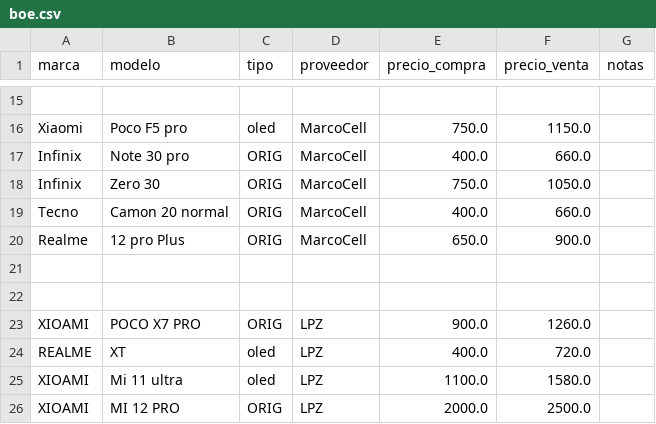
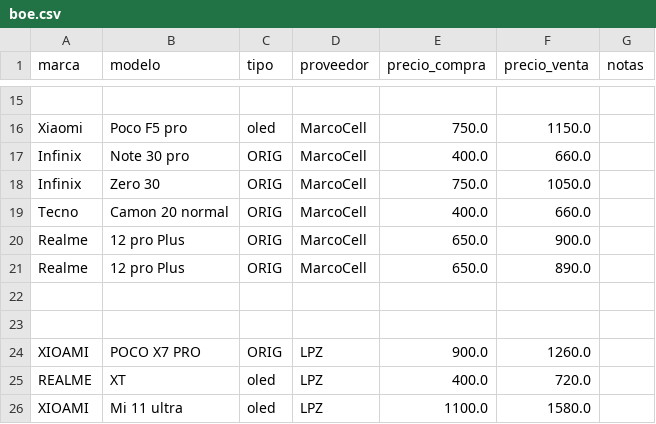
Before and after one commit to SCZ-BO/DrXiaomi, a CSV file: precio/data/boe.csv, drawn as a sheet; only a part is shown, gaps mark what is left out; the shorter side is filled out with more unchanged rows; the diff names each change by its address in the sheet, - before the commit and + after, or states it on an @@ line.

Commit message:
Update boe.csv

```diff
--- a/precio/data/boe.csv
+++ b/precio/data/boe.csv
+row 21: Realme | 12 pro Plus | ORIG | MarcoCell | 650.0 | 890.0
```
